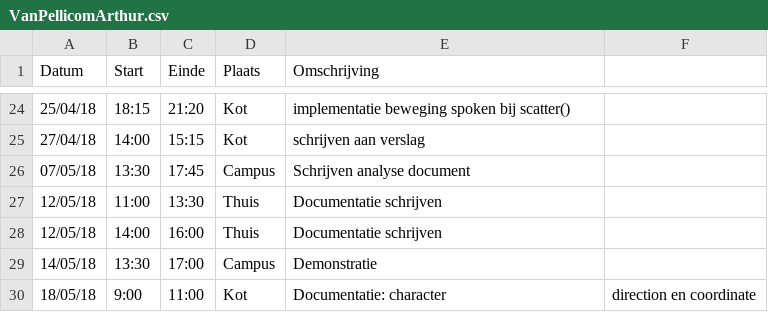
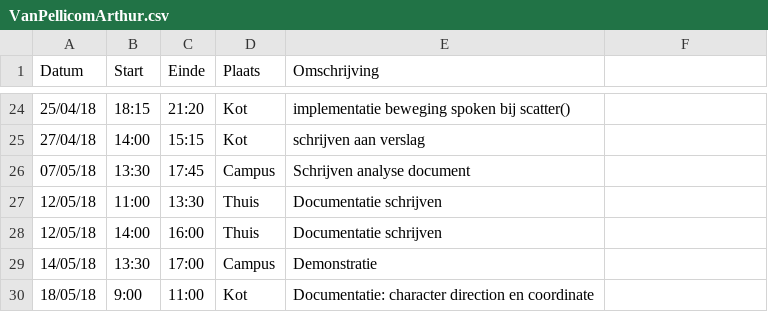
Before and after one commit to AvPelli/pacman_python, a CSV file: logboeken/VanPellicomArthur.csv, drawn as a sheet; only a part is shown, gaps mark what is left out.

Commit message:
logboek@ Arthur

```diff
--- a/logboeken/VanPellicomArthur.csv
+++ b/logboeken/VanPellicomArthur.csv
@@ -29,2 +29,2 @@ Datum,Start,Einde,Plaats,Omschrijving
 14/05/18,13:30,17:00,Campus,Demonstratie
-18/05/18,9:00,11:00,Kot,Documentatie: character,direction en coordinate
+18/05/18,9:00,11:00,Kot,Documentatie: character direction en coordinate
```
